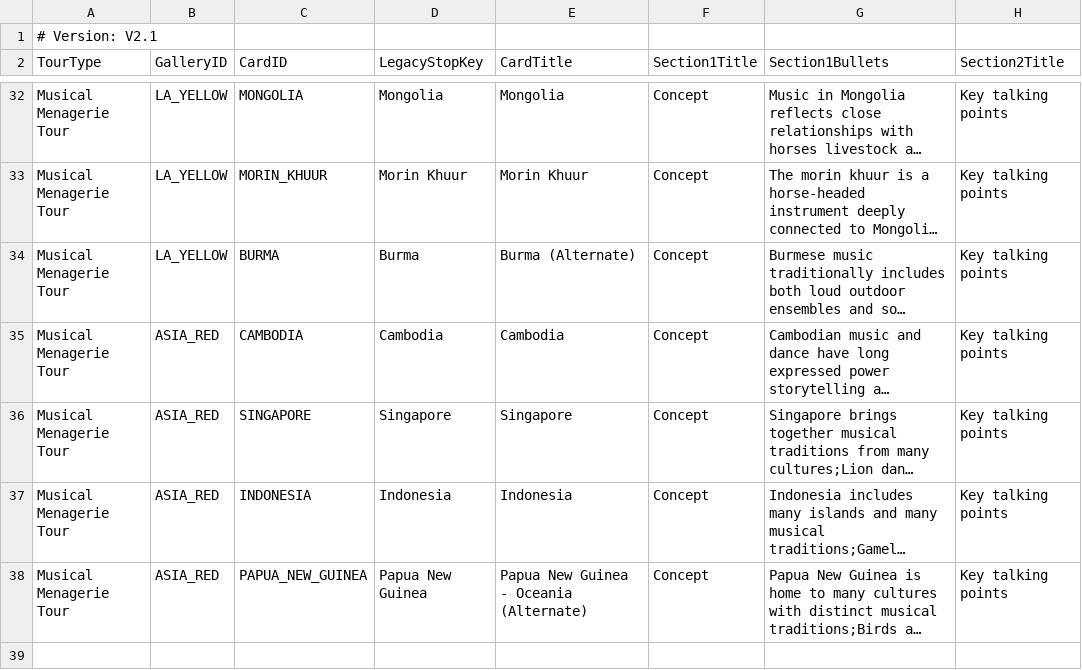
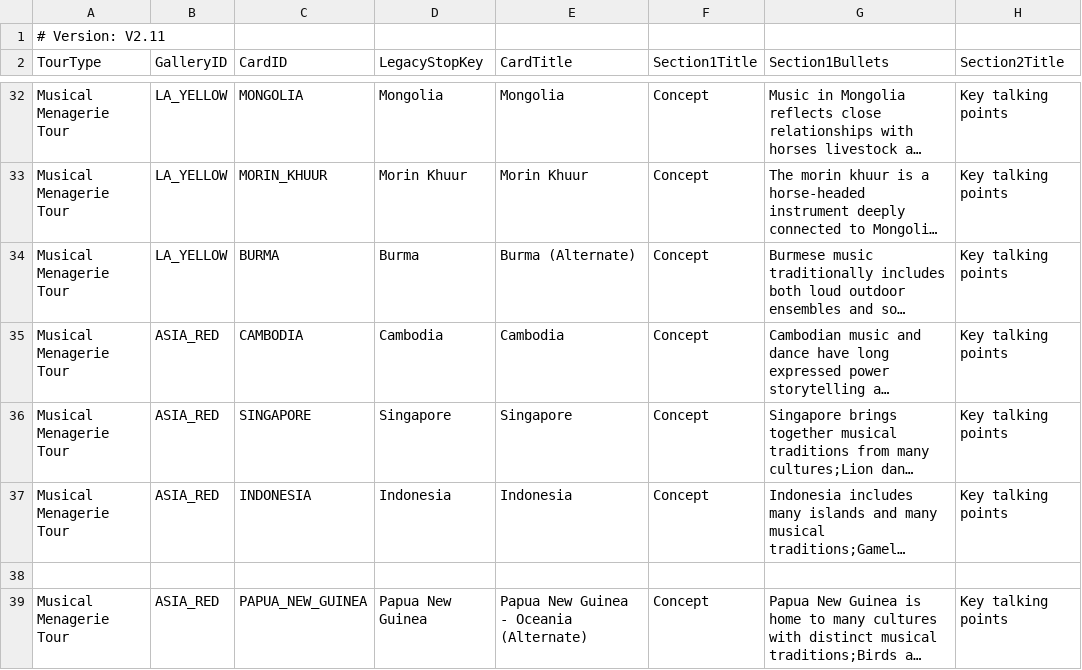
Before and after one commit to KerryOlsson/toursync-data, a CSV file: CueCards.csv, drawn as a sheet; only a part is shown, gaps mark what is left out; long unchanged cells end in …; rows hold the shown columns only; the diff names each change by its address in the sheet, - before the commit and + after, or states it on an @@ line.

Commit message:
Update CueCards.csv

```diff
--- a/CueCards.csv
+++ b/CueCards.csv
-A1 (TourType): # Version: V2.1
+A1 (TourType): # Version: V2.11
+row 38: (empty)
```
